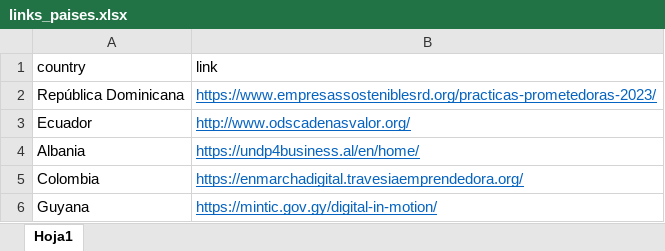
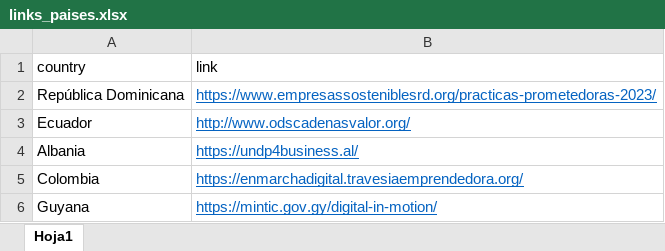
Before and after one commit to undp/IGT_ValueChains_maps, an Excel workbook: 01_Datos_originales/links_paises.xlsx, sheet Hoja1, drawn as a sheet; values as stored, in another font and other column widths than the file's, no borders; the diff names each change by its address in the sheet, - before the commit and + after, or states it on an @@ line.

Commit message:
datos

```diff
--- a/01_Datos_originales/links_paises.xlsx (sheet Hoja1)
+++ b/01_Datos_originales/links_paises.xlsx (sheet Hoja1)
-B4 (link): https://undp4business.al/en/home/
+B4 (link): https://undp4business.al/
```
Also changed, not shown: 1 other file.
